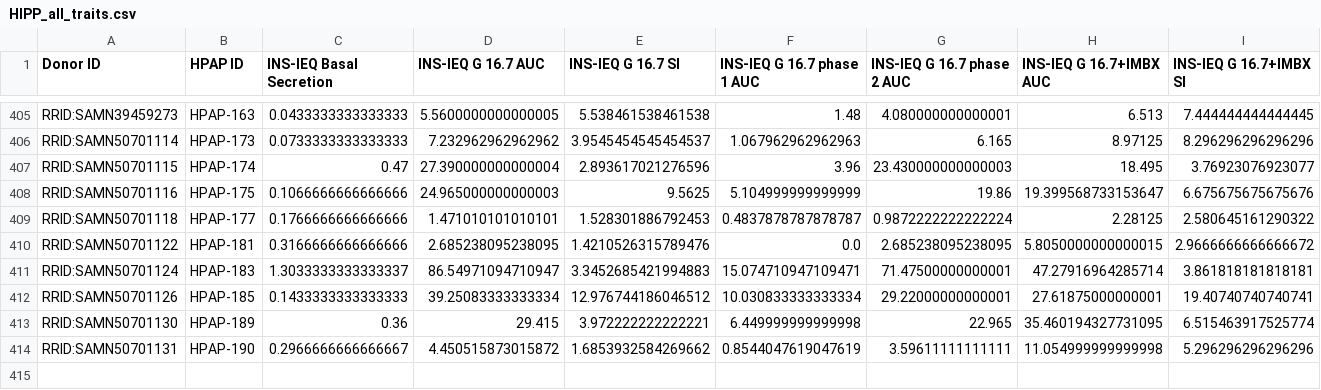
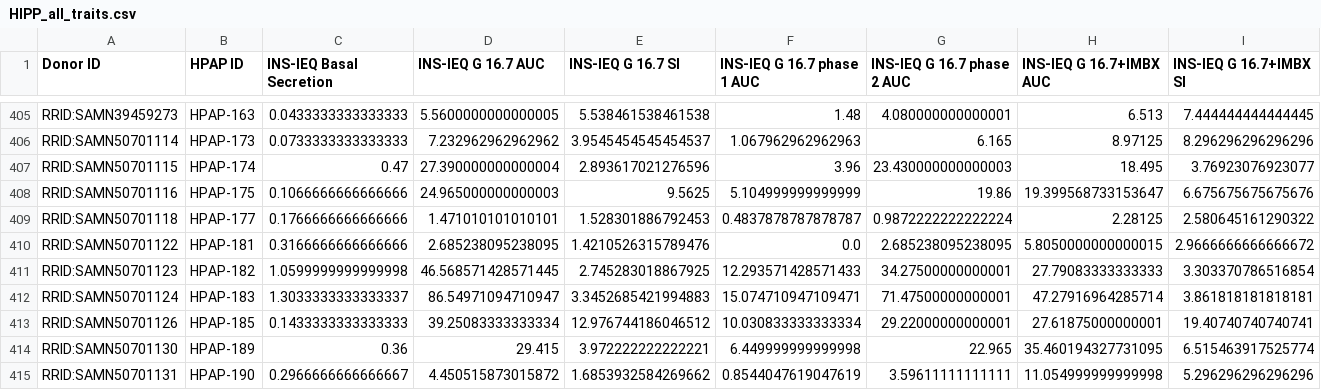
Before and after one commit to dmcbffeng/DynamicPerifusionTraits, a CSV file: IIDP_and_HPAP/HIPP_all_traits.csv, drawn as a sheet; only a part is shown, gaps mark what is left out; rows hold the shown columns only; the diff names each change by its address in the sheet, - before the commit and + after, or states it on an @@ line.

Commit message:
added missing HPAP-182

```diff
--- a/IIDP_and_HPAP/HIPP_all_traits.csv
+++ b/IIDP_and_HPAP/HIPP_all_traits.csv
+row 411: RRID:SAMN50701123 | HPAP-182 | 1.0599999999999998 | 46.568571428571445 | 2.745283018867925 | 12.293571428571433 | 34.27500000000001 | 27.79083333333333 | 3.303370786516854
```
